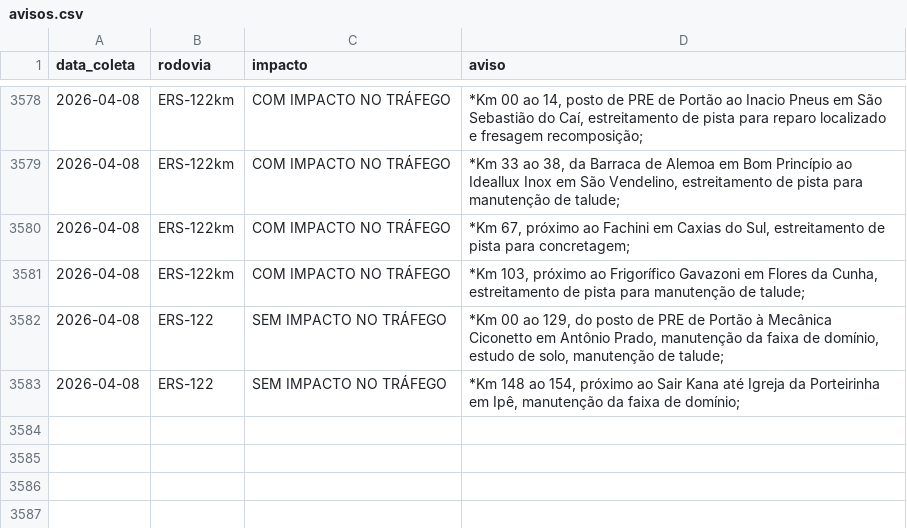
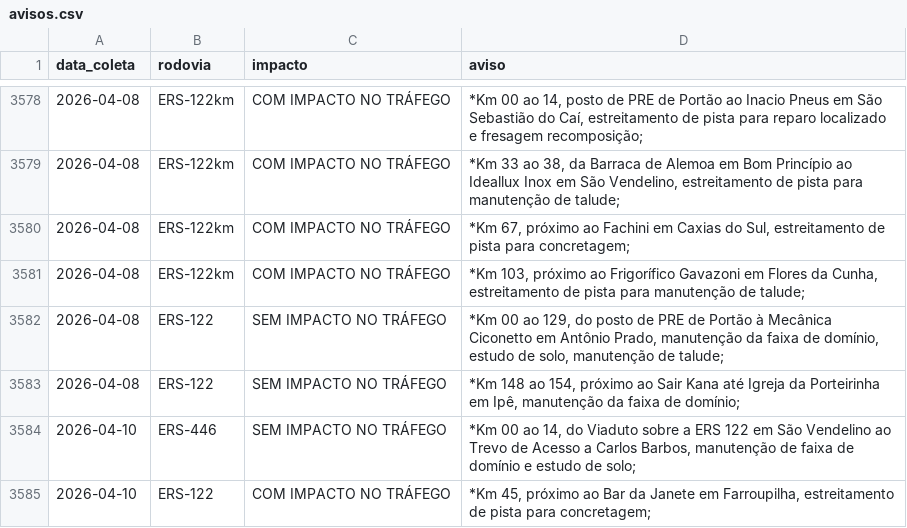
Before and after one commit to gabriel-englert/csg, a CSV file: data/avisos.csv, drawn as a sheet; only a part is shown, gaps mark what is left out.

```diff
--- a/data/avisos.csv
+++ b/data/avisos.csv
@@ -3583 +3583,3 @@ data_coleta,rodovia,impacto,aviso
 2026-04-08,ERS-122,SEM IMPACTO NO TRÁFEGO,"*Km 148 ao 154, próximo ao Sair Kana até Igreja da Porteirinha em Ipê, manutenção da faixa de domínio;"
+2026-04-10,ERS-446,SEM IMPACTO NO TRÁFEGO,"*Km 00 ao 14, do Viaduto sobre a ERS 122 em São Vendelino ao Trevo de Acesso a Carlos Barbos, manutenção de faixa de domínio e estudo de solo;"
+2026-04-10,ERS-122,COM IMPACTO NO TRÁFEGO,"*Km 45, próximo ao Bar da Janete em Farroupilha, estreitamento de pista para concretagem;"
```
